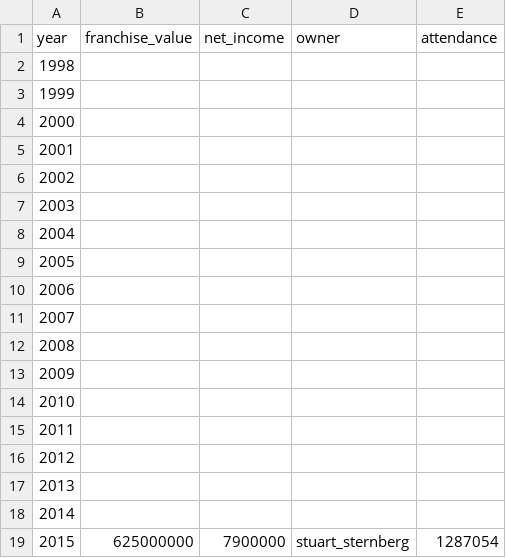
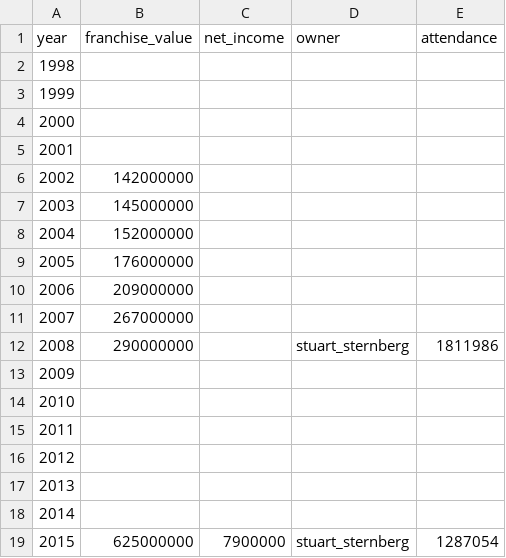
Before and after one commit to SterlingIvey/Baseball-Owner-Demographic-Data-Analyzer, a CSV file: tbd/value_over_time.csv, drawn as a sheet; only a part is shown.

Commit message:
Update value_over_time.csv

```diff
--- a/tbd/value_over_time.csv
+++ b/tbd/value_over_time.csv
@@ -5,9 +5,9 @@ year,franchise_value,net_income,owner,attendance
 2001,
-2002,
-2003,
-2004,
-2005,
-2006,
-2007,
-2008,
+2002,142000000
+2003,145000000
+2004,152000000
+2005,176000000
+2006,209000000
+2007,267000000
+2008,290000000,,stuart_sternberg,1811986
 2009,
```
